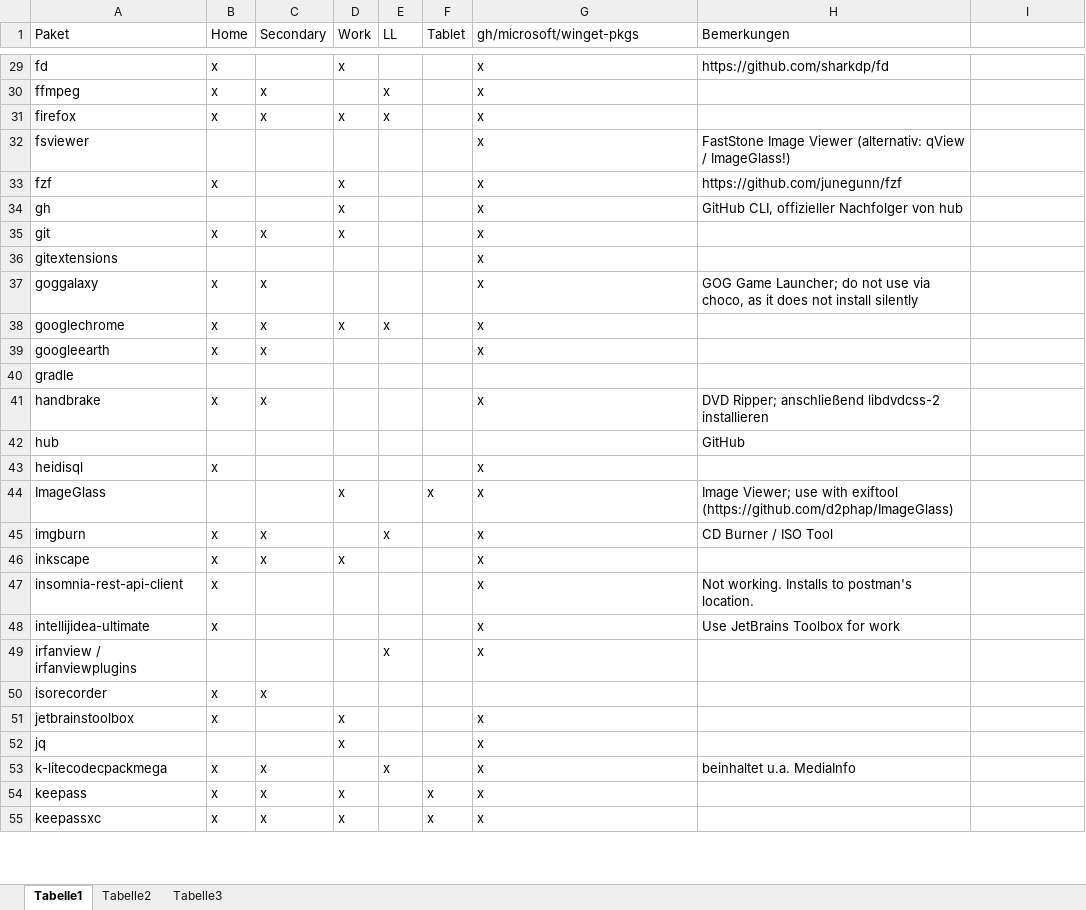
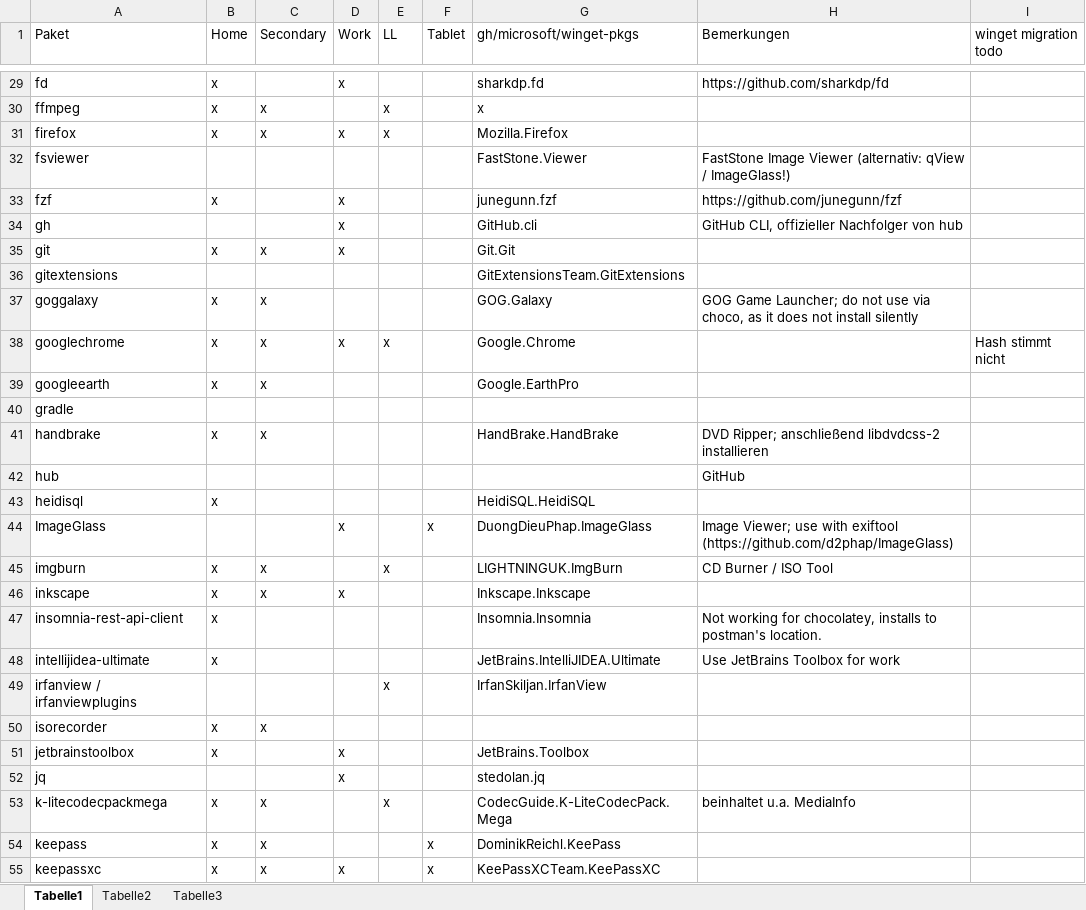
Before and after one commit to psicho2000/wiki, an Excel workbook: Settings/Chocolatey/Chocolatey.xlsx, sheet Tabelle1, drawn as a sheet; only a part is shown, gaps mark what is left out; values as stored, in another font and other column widths than the file's, no cell formats; the diff covers the shown part only; the diff names each change by its address in the sheet, - before the commit and + after, or states it on an @@ line.

Commit message:
feat: migrate to winget

```diff
--- a/Settings/Chocolatey/Chocolatey.xlsx (sheet Tabelle1)
+++ b/Settings/Chocolatey/Chocolatey.xlsx (sheet Tabelle1)
-I1: (empty)
+I1: winget migration todo
-G29 (gh/microsoft/winget-pkgs): x
+G29 (gh/microsoft/winget-pkgs): sharkdp.fd
-G31 (gh/microsoft/winget-pkgs): x
+G31 (gh/microsoft/winget-pkgs): Mozilla.Firefox
-G32 (gh/microsoft/winget-pkgs): x
+G32 (gh/microsoft/winget-pkgs): FastStone.Viewer
-G33 (gh/microsoft/winget-pkgs): x
+G33 (gh/microsoft/winget-pkgs): junegunn.fzf
-G34 (gh/microsoft/winget-pkgs): x
+G34 (gh/microsoft/winget-pkgs): GitHub.cli
-G35 (gh/microsoft/winget-pkgs): x
+G35 (gh/microsoft/winget-pkgs): Git.Git
-G36 (gh/microsoft/winget-pkgs): x
+G36 (gh/microsoft/winget-pkgs): GitExtensionsTeam.GitExtensions
-G37 (gh/microsoft/winget-pkgs): x
+G37 (gh/microsoft/winget-pkgs): GOG.Galaxy
-G38 (gh/microsoft/winget-pkgs): x
+G38 (gh/microsoft/winget-pkgs): Google.Chrome
-I38 (winget migration todo): (empty)
+I38 (winget migration todo): Hash stimmt nicht
-G39 (gh/microsoft/winget-pkgs): x
+G39 (gh/microsoft/winget-pkgs): Google.EarthPro
-G41 (gh/microsoft/winget-pkgs): x
+G41 (gh/microsoft/winget-pkgs): HandBrake.HandBrake
-G43 (gh/microsoft/winget-pkgs): x
+G43 (gh/microsoft/winget-pkgs): HeidiSQL.HeidiSQL
-G44 (gh/microsoft/winget-pkgs): x
+G44 (gh/microsoft/winget-pkgs): DuongDieuPhap.ImageGlass
-G45 (gh/microsoft/winget-pkgs): x
+G45 (gh/microsoft/winget-pkgs): LIGHTNINGUK.ImgBurn
-G46 (gh/microsoft/winget-pkgs): x
+G46 (gh/microsoft/winget-pkgs): Inkscape.Inkscape
-G47 (gh/microsoft/winget-pkgs): x
+G47 (gh/microsoft/winget-pkgs): Insomnia.Insomnia
-H47 (Bemerkungen): Not working. Installs to postman's…
+H47 (Bemerkungen): Not working for chocolatey, installs to postman's…
-G48 (gh/microsoft/winget-pkgs): x
+G48 (gh/microsoft/winget-pkgs): JetBrains.IntelliJIDEA.Ultimate
-G49 (gh/microsoft/winget-pkgs): x
+G49 (gh/microsoft/winget-pkgs): IrfanSkiljan.IrfanView
-G51 (gh/microsoft/winget-pkgs): x
+G51 (gh/microsoft/winget-pkgs): JetBrains.Toolbox
-G52 (gh/microsoft/winget-pkgs): x
+G52 (gh/microsoft/winget-pkgs): stedolan.jq
-G53 (gh/microsoft/winget-pkgs): x
+G53 (gh/microsoft/winget-pkgs): CodecGuide.K-LiteCodecPack.Mega
-D54 (Work): x
+D54 (Work): (empty)
-G54 (gh/microsoft/winget-pkgs): x
+G54 (gh/microsoft/winget-pkgs): DominikReichl.KeePass
-G55 (gh/microsoft/winget-pkgs): x
+G55 (gh/microsoft/winget-pkgs): KeePassXCTeam.KeePassXC
```
Also changed, not shown: 2 added rows and 94 edited cells elsewhere in this sheet, cell formats, 4 other files.
